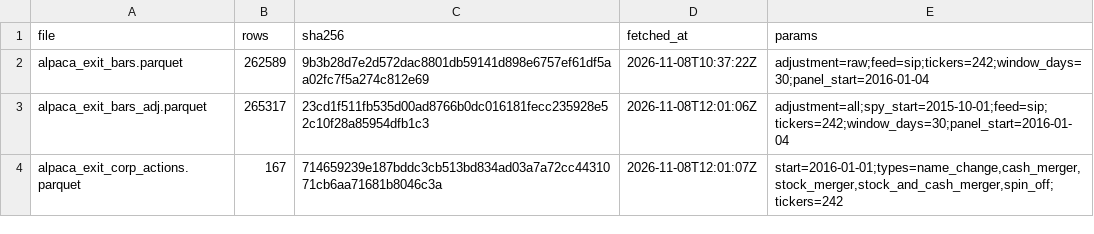
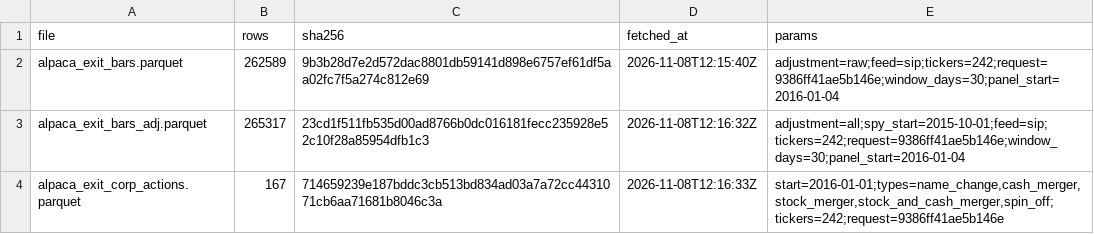
Before and after one commit to JohnGavin/historical, a CSV file: packages/historicaldata/inst/extdata/alpaca/alpaca_exit_bars_manifest.csv, drawn as a sheet.

```diff
--- a/packages/historicaldata/inst/extdata/alpaca/alpaca_exit_bars_manifest.csv
+++ b/packages/historicaldata/inst/extdata/alpaca/alpaca_exit_bars_manifest.csv
@@ -1,4 +1,4 @@
 "file","rows","sha256","fetched_at","params"
-"alpaca_exit_bars.parquet","262589","9b3b28d7e2d572dac8801db59141d898e6757ef61df5aa02fc7f5a274c812e69","2026-11-08T10:37:22Z","adjustment=raw;feed=sip;tickers=242;window_days=30;panel_start=2016-01-04"
-"alpaca_exit_bars_adj.parquet","265317","23cd1f511fb535d00ad8766b0dc016181fecc235928e52c10f28a85954dfb1c3","2026-11-08T12:01:06Z","adjustment=all;spy_start=2015-10-01;feed=sip;tickers=242;window_days=30;panel_start=2016-01-04"
-"alpaca_exit_corp_actions.parquet","167","714659239e187bddc3cb513bd834ad03a7a72cc4431071cb6aa71681b8046c3a","2026-11-08T12:01:07Z","start=2016-01-01;types=name_change,cash_merger,stock_merger,stock_and_cash_merger,spin_off;tickers=242"
+"alpaca_exit_bars.parquet","262589","9b3b28d7e2d572dac8801db59141d898e6757ef61df5aa02fc7f5a274c812e69","2026-11-08T12:15:40Z","adjustment=raw;feed=sip;tickers=242;request=9386ff41ae5b146e;window_days=30;panel_start=2016-01-04"
+"alpaca_exit_bars_adj.parquet","265317","23cd1f511fb535d00ad8766b0dc016181fecc235928e52c10f28a85954dfb1c3","2026-11-08T12:16:32Z","adjustment=all;spy_start=2015-10-01;feed=sip;tickers=242;request=9386ff41ae5b146e;window_days=30;panel_start=2016-01-04"
+"alpaca_exit_corp_actions.parquet","167","714659239e187bddc3cb513bd834ad03a7a72cc4431071cb6aa71681b8046c3a","2026-11-08T12:16:33Z","start=2016-01-01;types=name_change,cash_merger,stock_merger,stock_and_cash_merger,spin_off;tickers=242;request=9386ff41ae5b146e"
```
